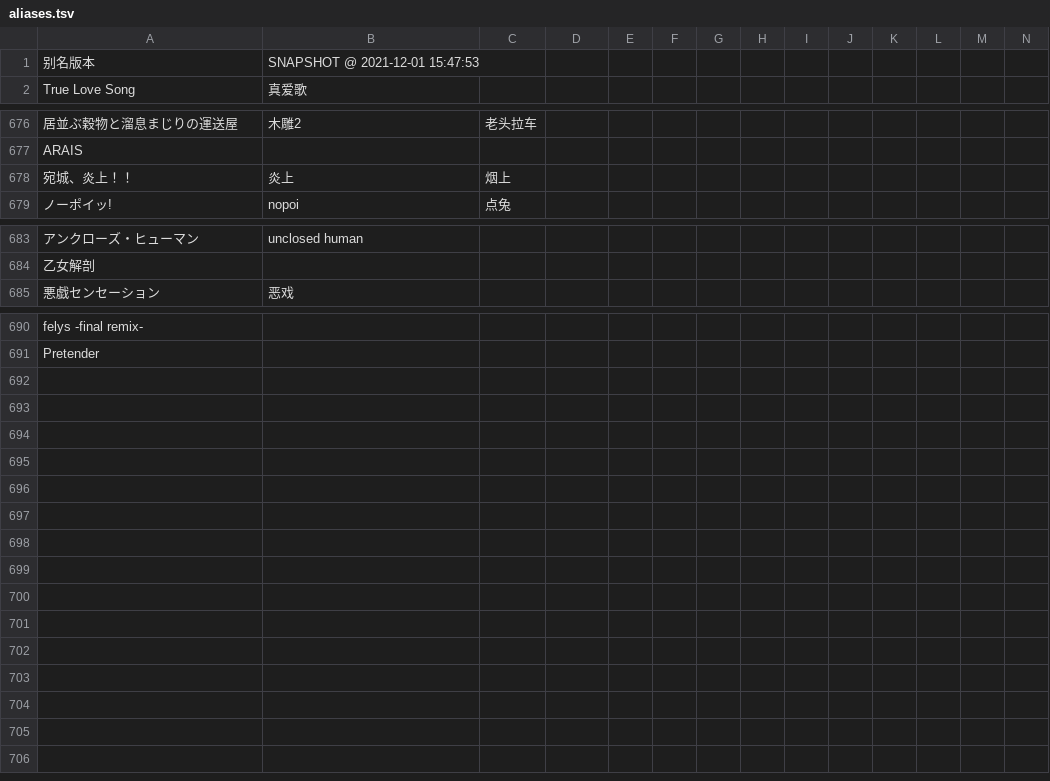
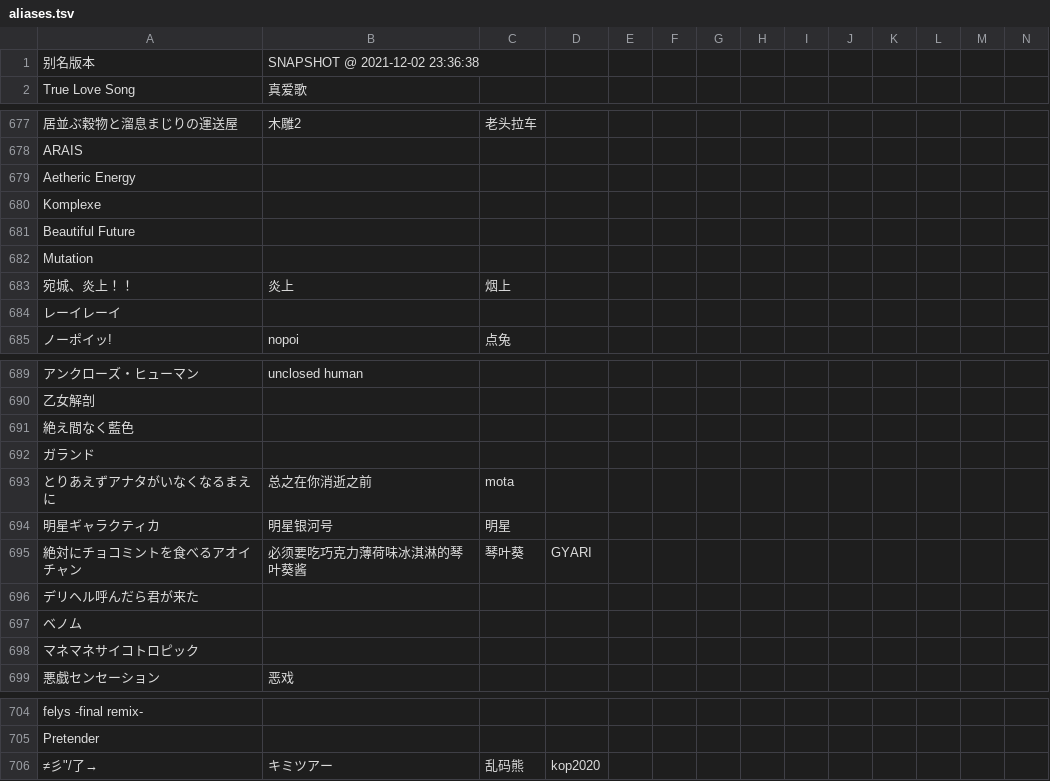
Before and after one commit to Skimige/Akiha-Assets, a TSV file: aliases.tsv, drawn as a sheet; only a part is shown, gaps mark what is left out; rows hold the shown columns only; the diff covers the shown part only; the diff names each change by its address in the sheet, - before the commit and + after, or states it on an @@ line.

Commit message:
Update data

```diff
--- a/aliases.tsv
+++ b/aliases.tsv
-B1: SNAPSHOT @ 2021-12-01 15:47:53
+B1: SNAPSHOT @ 2021-12-02 23:36:38
+row 679: Aetheric Energy
+row 680: Komplexe
+row 681: Beautiful Future
+row 682: Mutation
+row 684: レーイレーイ
+row 691: 絶え間なく藍色
+row 692: ガランド
+row 693: とりあえずアナタがいなくなるまえに | 总之在你消逝之前 | mota
+row 694: 明星ギャラクティカ | 明星银河号 | 明星
+row 695: 絶対にチョコミントを食べるアオイチャン | 必须要吃巧克力薄荷味冰淇淋的琴叶葵酱 | 琴叶葵 | GYARI
+row 696: デリヘル呼んだら君が来た
+row 697: ベノム
+row 698: マネマネサイコトロピック
+row 706: ≠彡"/了→ | キミツアー | 乱码熊 | kop2020
```
Also changed, not shown: 1 added row elsewhere in this file.
